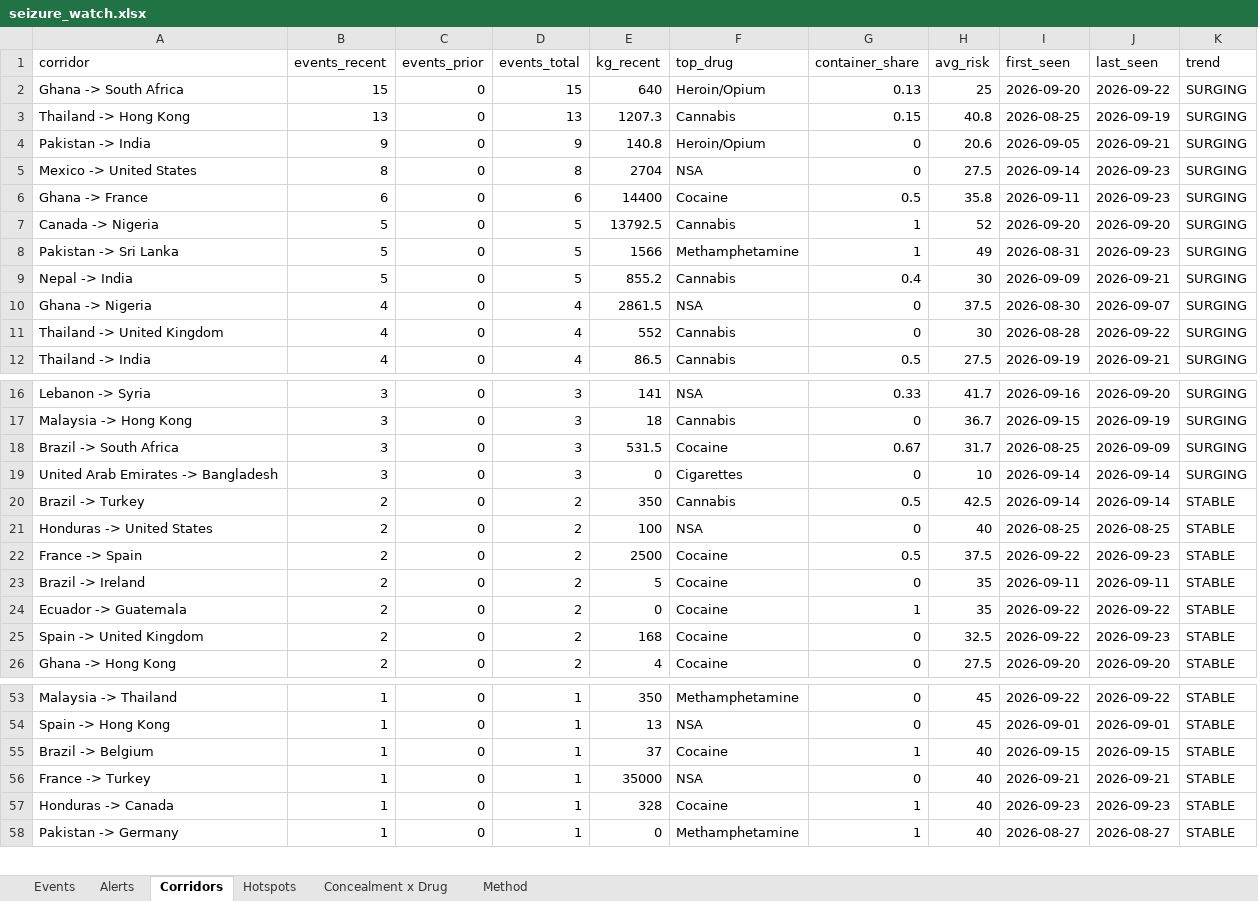
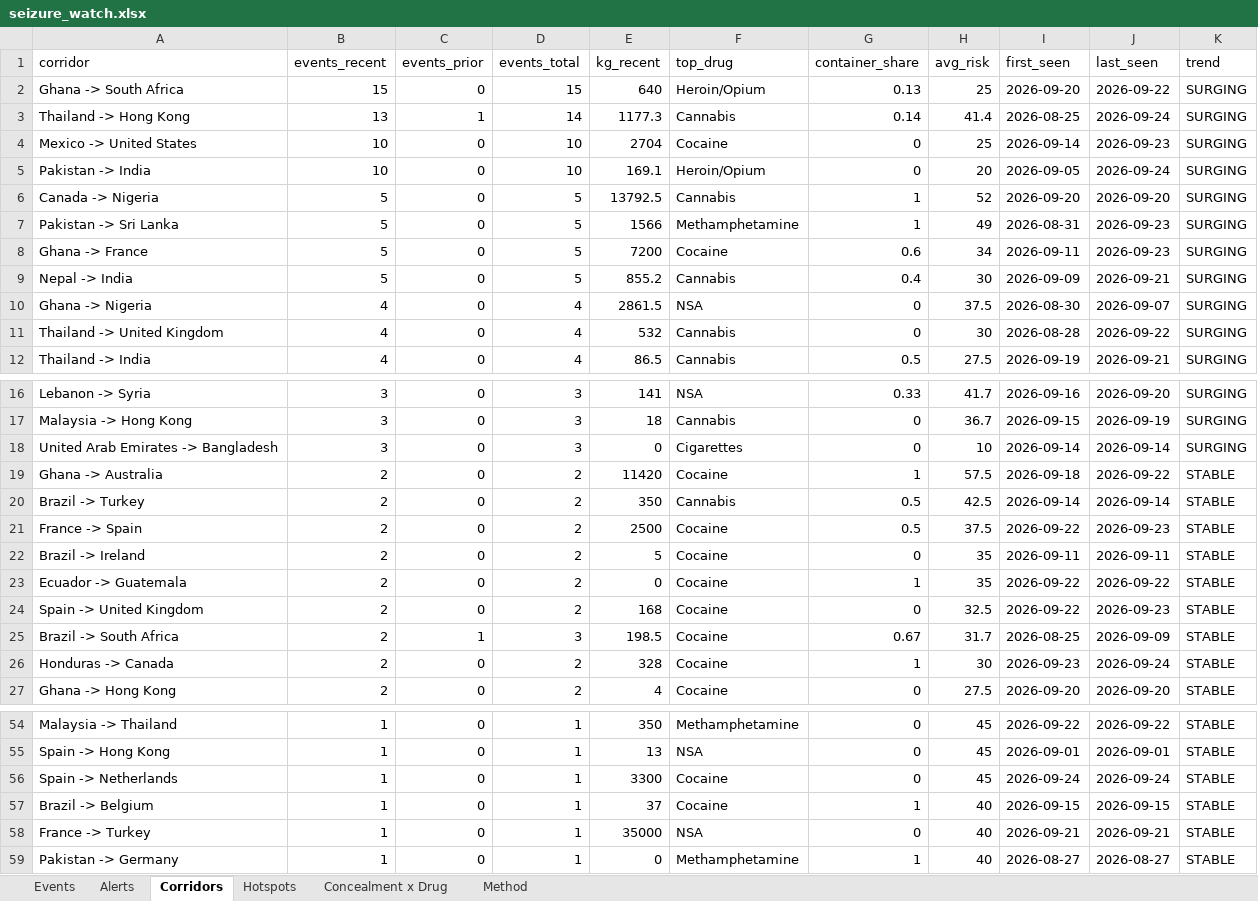
Before and after one commit to glretief-ux/Seizure-watch-, an Excel workbook: docs/seizure_watch.xlsx, sheet Corridors, drawn as a sheet; only a part is shown, gaps mark what is left out; values as stored, in another font and other column widths than the file's, no borders; removed rows and columns are numbered as before the commit, all else as after; the diff covers the shown part only; the diff names each change by its address in the sheet, - before the commit and + after, or states it on an @@ line.

```diff
--- a/docs/seizure_watch.xlsx (sheet Corridors)
+++ b/docs/seizure_watch.xlsx (sheet Corridors)
-C3 (events_prior): 0
+C3 (events_prior): 1
-D3 (events_total): 13
+D3 (events_total): 14
-E3 (kg_recent): 1207.3
+E3 (kg_recent): 1177.3
-G3 (container_share): 0.15
+G3 (container_share): 0.14
-H3 (avg_risk): 40.8
+H3 (avg_risk): 41.4
-J3 (last_seen): 2026-09-19
+J3 (last_seen): 2026-09-24
-row 4: Pakistan -> India | 9 | 0 | 9 | 140.8 | Heroin/Opium | 0 | 20.6 | 2026-09-05 | 2026-09-21 | SURGING
-B4 (events_recent): 8
+B4 (events_recent): 10
-D4 (events_total): 8
+D4 (events_total): 10
-F4 (top_drug): NSA
+F4 (top_drug): Cocaine
-H4 (avg_risk): 27.5
+H4 (avg_risk): 25
-row 6: Ghana -> France | 6 | 0 | 6 | 14400 | Cocaine | 0.5 | 35.8 | 2026-09-11 | 2026-09-23 | SURGING
+row 5: Pakistan -> India | 10 | 0 | 10 | 169.1 | Heroin/Opium | 0 | 20 | 2026-09-05 | 2026-09-24 | SURGING
+row 8: Ghana -> France | 5 | 0 | 5 | 7200 | Cocaine | 0.6 | 34 | 2026-09-11 | 2026-09-23 | SURGING
-E11 (kg_recent): 552
+E11 (kg_recent): 532
-row 18: Brazil -> South Africa | 3 | 0 | 3 | 531.5 | Cocaine | 0.67 | 31.7 | 2026-08-25 | 2026-09-09 | SURGING
+row 19: Ghana -> Australia | 2 | 0 | 2 | 11420 | Cocaine | 1 | 57.5 | 2026-09-18 | 2026-09-22 | STABLE
-row 21: Honduras -> United States | 2 | 0 | 2 | 100 | NSA | 0 | 40 | 2026-08-25 | 2026-08-25 | STABLE
+row 25: Brazil -> South Africa | 2 | 1 | 3 | 198.5 | Cocaine | 0.67 | 31.7 | 2026-08-25 | 2026-09-09 | STABLE
+row 26: Honduras -> Canada | 2 | 0 | 2 | 328 | Cocaine | 1 | 30 | 2026-09-23 | 2026-09-24 | STABLE
+row 56: Spain -> Netherlands | 1 | 0 | 1 | 3300 | Cocaine | 0 | 45 | 2026-09-24 | 2026-09-24 | STABLE
-row 57: Honduras -> Canada | 1 | 0 | 1 | 328 | Cocaine | 1 | 40 | 2026-09-23 | 2026-09-23 | STABLE
```
Also changed, not shown: 5 added rows and 1 removed row elsewhere in this sheet, sheet Events, sheet Hotspots, sheet Alerts, sheet Concealment x Drug, 5 other files.
